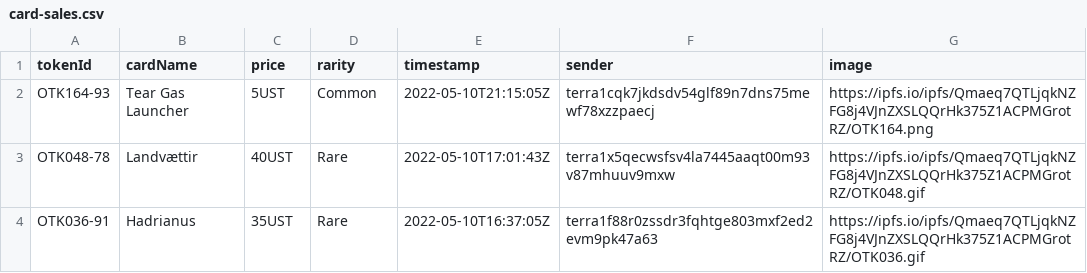
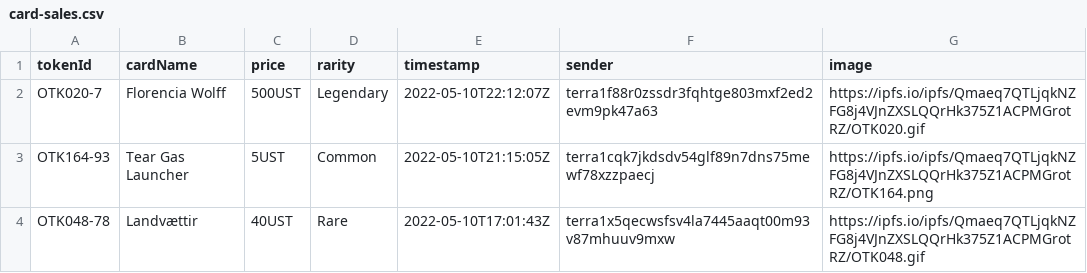
Before and after one commit to cryptoYJ/deviant-things, a CSV file: card-sales.csv, drawn as a sheet; only a part is shown; the shorter side is filled out with more unchanged rows; the diff names each change by its address in the sheet, - before the commit and + after, or states it on an @@ line.

Commit message:
update data

```diff
--- a/card-sales.csv
+++ b/card-sales.csv
+row 2: OTK020-7 | Florencia Wolff | 500UST | Legendary | 2022-05-10T22:12:07Z | terra1f88r0zssdr3fqhtge803mxf2ed2evm9pk47a63 | https://ipfs.io/ipfs/Qmaeq7QTLjqkNZFG8j4VJnZXSLQQrHk375Z1ACPMGrotRZ/OTK020.gif
```
Also changed, not shown: card-listings.csv, 2 other files.
